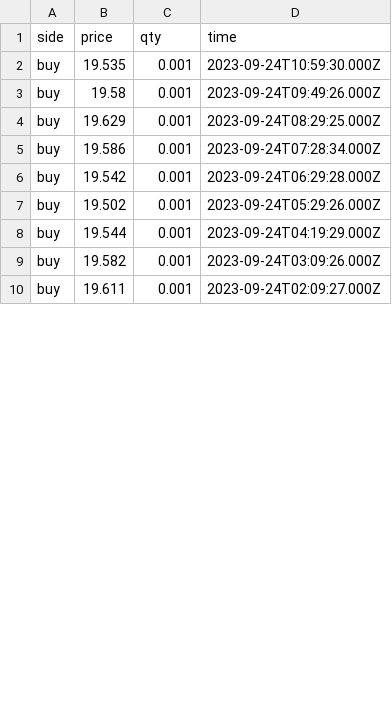
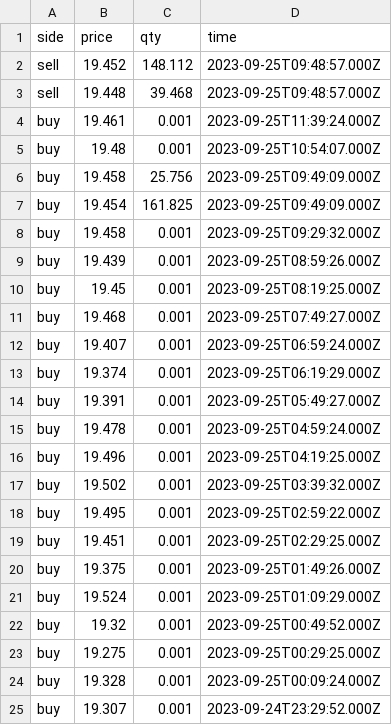
Before and after one commit to Dual-Finance/status, a CSV file: app/public/sol_transactions.csv, drawn as a sheet; only a part is shown; the diff covers the shown part only.

```diff
--- a/app/public/sol_transactions.csv
+++ b/app/public/sol_transactions.csv
@@ -1,10 +1,25 @@
 side,price,qty,time
-buy,19.535,0.001,2023-09-24T10:59:30.000Z
-buy,19.58,0.001,2023-09-24T09:49:26.000Z
-buy,19.629,0.001,2023-09-24T08:29:25.000Z
-buy,19.586,0.001,2023-09-24T07:28:34.000Z
-buy,19.542,0.001,2023-09-24T06:29:28.000Z
-buy,19.502,0.001,2023-09-24T05:29:26.000Z
-buy,19.544,0.001,2023-09-24T04:19:29.000Z
-buy,19.582,0.001,2023-09-24T03:09:26.000Z
-buy,19.611,0.001,2023-09-24T02:09:27.000Z
+sell,19.452,148.112,2023-09-25T09:48:57.000Z
+sell,19.448,39.468,2023-09-25T09:48:57.000Z
+buy,19.461,0.001,2023-09-25T11:39:24.000Z
+buy,19.48,0.001,2023-09-25T10:54:07.000Z
+buy,19.458,25.756,2023-09-25T09:49:09.000Z
+buy,19.454,161.825,2023-09-25T09:49:09.000Z
+buy,19.458,0.001,2023-09-25T09:29:32.000Z
+buy,19.439,0.001,2023-09-25T08:59:26.000Z
+buy,19.45,0.001,2023-09-25T08:19:25.000Z
+buy,19.468,0.001,2023-09-25T07:49:27.000Z
+buy,19.407,0.001,2023-09-25T06:59:24.000Z
+buy,19.374,0.001,2023-09-25T06:19:29.000Z
+buy,19.391,0.001,2023-09-25T05:49:27.000Z
+buy,19.478,0.001,2023-09-25T04:59:24.000Z
+buy,19.496,0.001,2023-09-25T04:19:25.000Z
+buy,19.502,0.001,2023-09-25T03:39:32.000Z
+buy,19.495,0.001,2023-09-25T02:59:22.000Z
+buy,19.451,0.001,2023-09-25T02:29:25.000Z
+buy,19.375,0.001,2023-09-25T01:49:26.000Z
+buy,19.524,0.001,2023-09-25T01:09:29.000Z
+buy,19.32,0.001,2023-09-25T00:49:52.000Z
+buy,19.275,0.001,2023-09-25T00:29:25.000Z
+buy,19.328,0.001,2023-09-25T00:09:24.000Z
+buy,19.307,0.001,2023-09-24T23:29:52.000Z
```
Also changed, not shown: 3 added rows, 3 removed rows and 21 edited cells elsewhere in this file, 4 other files.
